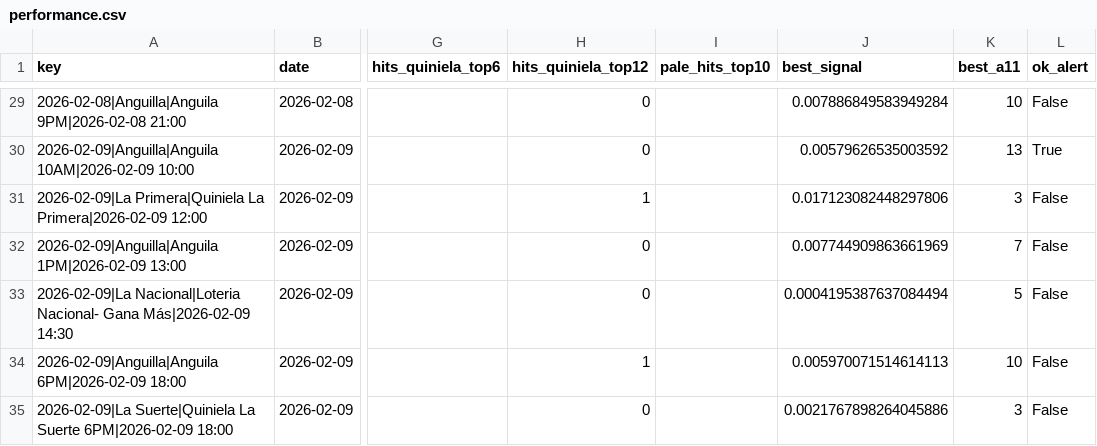
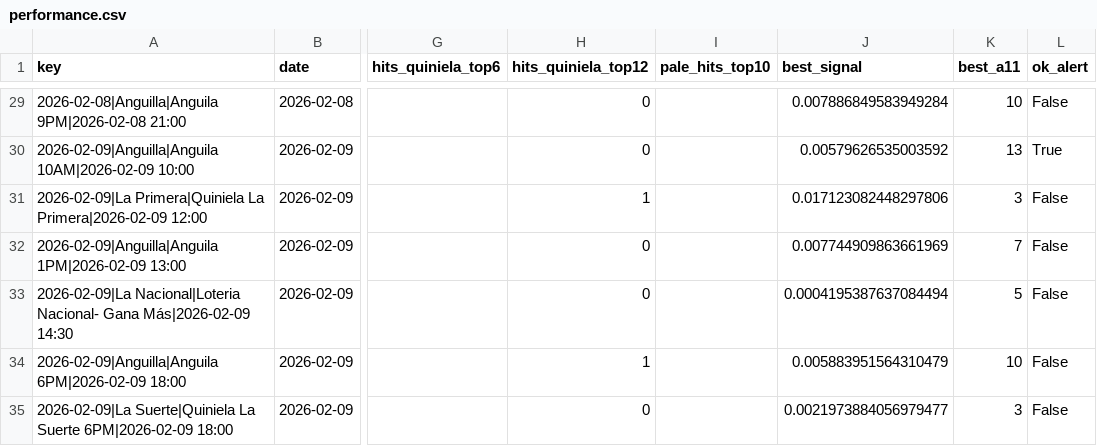
Before and after one commit to carbosota1/LotMix, a CSV file: outputs/performance.csv, drawn as a sheet; only a part is shown, gaps mark what is left out; the diff names each change by its address in the sheet, - before the commit and + after, or states it on an @@ line.

```diff
--- a/outputs/performance.csv
+++ b/outputs/performance.csv
-J34 (best_signal): 0.005970071514614113
+J34 (best_signal): 0.005883951564310479
-J35 (best_signal): 0.0021767898264045886
+J35 (best_signal): 0.0021973884056979477
```
Also changed, not shown: data/picks_log.csv, 3 other files.
